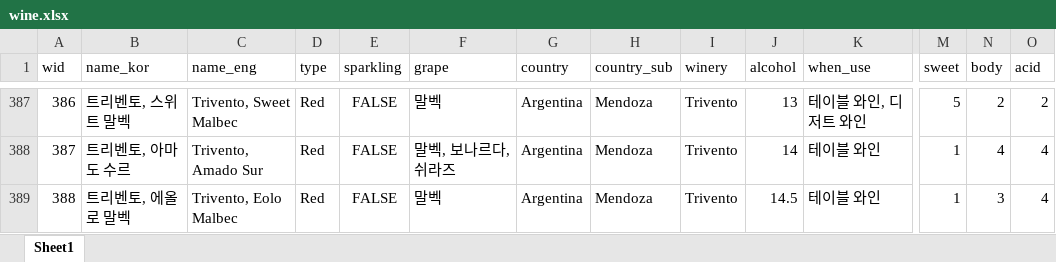
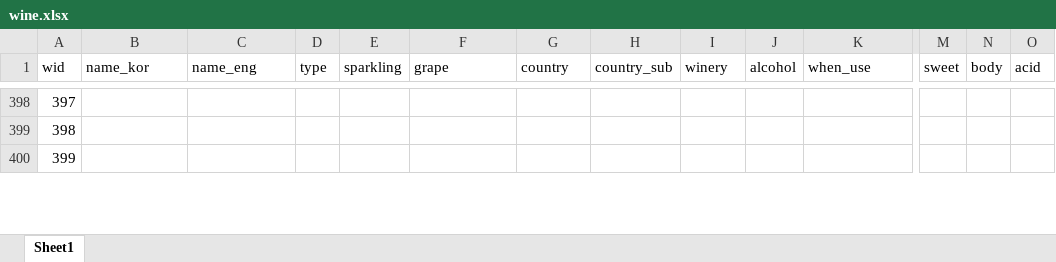
Before and after one commit to joohongkim1/WineSns_Web_App, an Excel workbook: Back_End/etc/wine.xlsx, sheet Sheet1, drawn as a sheet; only a part is shown, gaps mark what is left out; values as stored, in another font and other column widths than the file's, no borders; addresses are those after the commit; the diff covers the shown part only; the diff names each change by its address in the sheet, - before the commit and + after, or states it on an @@ line.

```diff
--- a/Back_End/etc/wine.xlsx (sheet Sheet1)
+++ b/Back_End/etc/wine.xlsx (sheet Sheet1)
@@ column A (wid) renumbered from row 144 down @@
-B398 (name_kor): 트리벤토, 스위트 말벡
+B398 (name_kor): (empty)
-C398 (name_eng): Trivento, Sweet Malbec
+C398 (name_eng): (empty)
-D398:D400 (type): Red
+D398:D400 (type): (empty)
-E398:E400 (sparkling): FALSE
+E398:E400 (sparkling): (empty)
-F398 (grape): 말벡
+F398 (grape): (empty)
-G398:G400 (country): Argentina
+G398:G400 (country): (empty)
-H398:H400 (country_sub): Mendoza
+H398:H400 (country_sub): (empty)
-I398:I400 (winery): Trivento
+I398:I400 (winery): (empty)
-J398 (alcohol): 13
+J398 (alcohol): (empty)
-K398 (when_use): 테이블 와인, 디저트 와인
+K398 (when_use): (empty)
-M398 (sweet): 5
+M398 (sweet): (empty)
-N398 (body): 2
+N398 (body): (empty)
-O398 (acid): 2
+O398 (acid): (empty)
-B399 (name_kor): 트리벤토, 아마도 수르
+B399 (name_kor): (empty)
-C399 (name_eng): Trivento, Amado Sur
+C399 (name_eng): (empty)
-F399 (grape): 말벡, 보나르다, 쉬라즈
+F399 (grape): (empty)
-J399 (alcohol): 14
+J399 (alcohol): (empty)
-K399:K400 (when_use): 테이블 와인
+K399:K400 (when_use): (empty)
-M399:M400 (sweet): 1
+M399:M400 (sweet): (empty)
-N399 (body): 4
+N399 (body): (empty)
-O399:O400 (acid): 4
+O399:O400 (acid): (empty)
-B400 (name_kor): 트리벤토, 에올로 말벡
+B400 (name_kor): (empty)
-C400 (name_eng): Trivento, Eolo Malbec
+C400 (name_eng): (empty)
-F400 (grape): 말벡
+F400 (grape): (empty)
-J400 (alcohol): 14.5
+J400 (alcohol): (empty)
-N400 (body): 3
+N400 (body): (empty)
```
Also changed, not shown: 11 added rows, 342 moved rows and 131 edited cells elsewhere in this sheet, 1 other file.
